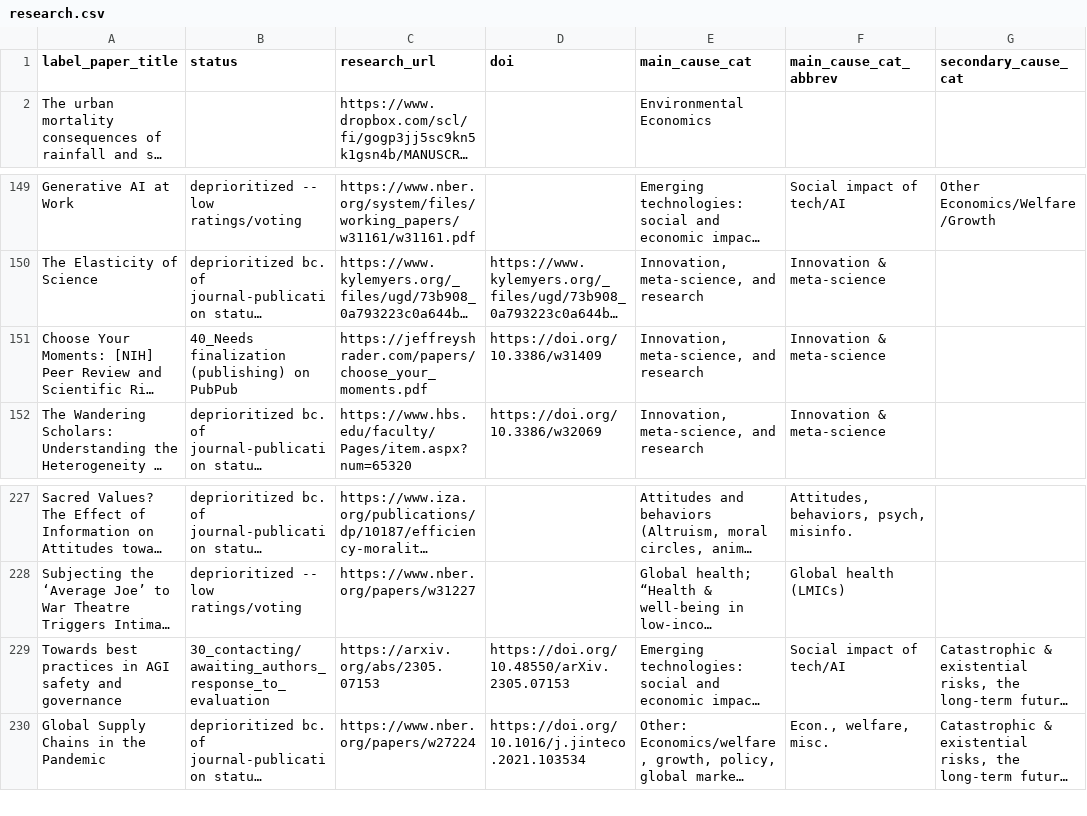
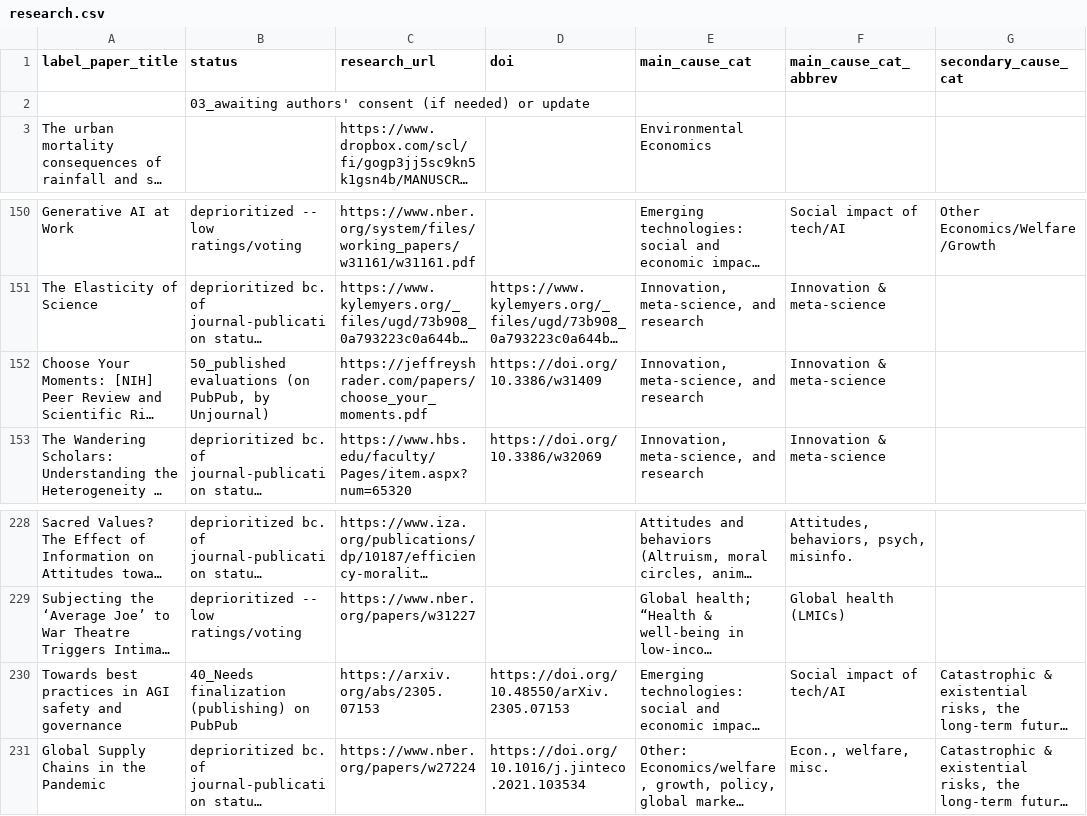
Before and after one commit to unjournal/unjournaldata, a CSV file: data/research.csv, drawn as a sheet; only a part is shown, gaps mark what is left out; long unchanged cells end in …; addresses are those after the commit; rows hold the shown columns only; the diff names each change by its address in the sheet, - before the commit and + after, or states it on an @@ line.

```diff
--- a/data/research.csv
+++ b/data/research.csv
+row 2:  | 03_awaiting authors' consent (if needed) or update
-B152 (status): 40_Needs finalization (publishing) on PubPub
+B152 (status): 50_published evaluations (on PubPub, by Unjournal)
-B230 (status): 30_contacting/awaiting_authors_response_to_evaluation
+B230 (status): 40_Needs finalization (publishing) on PubPub
```
